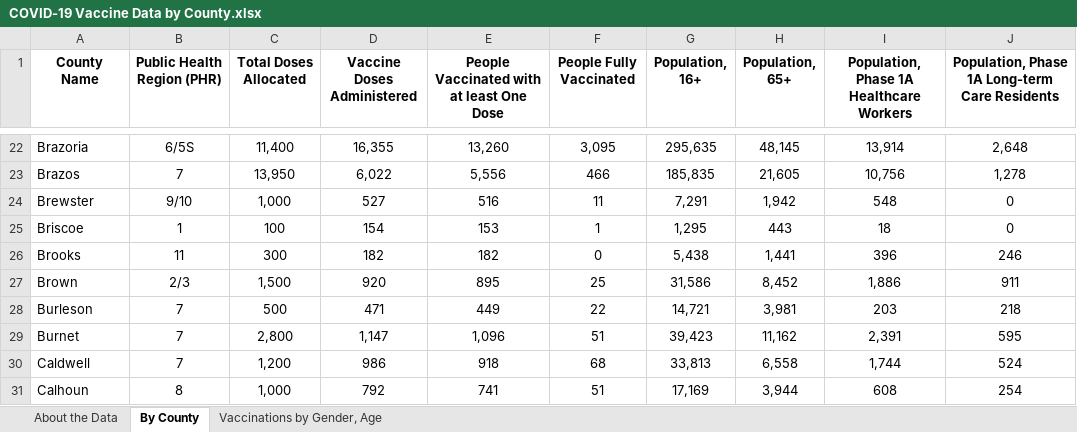
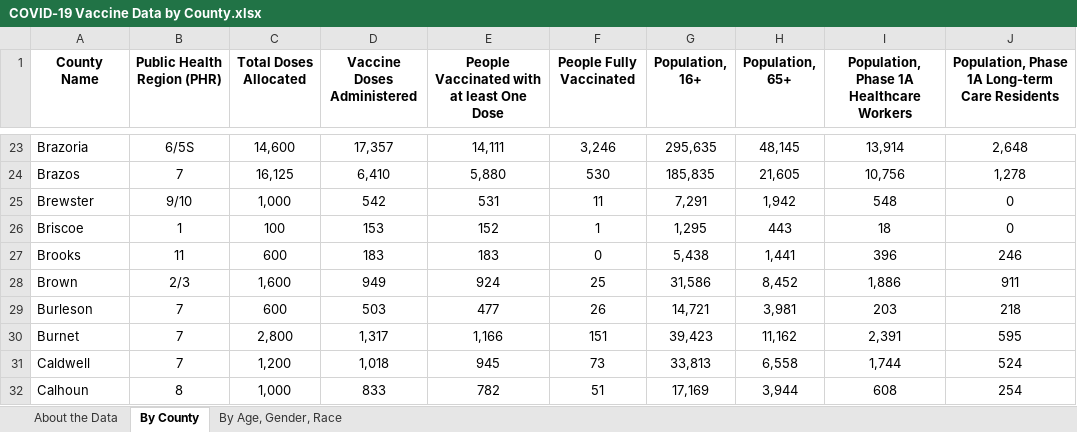
Before and after one commit to nitramssirc/CollinCountyCovidDashboard, an Excel workbook: Services/StateOfTexas/Data/COVID-19 Vaccine Data by County.xlsx, sheet By County, drawn as a sheet; only a part is shown, gaps mark what is left out; values as stored, in another font and other column widths than the file's, no borders; addresses are those after the commit; the diff covers the shown part only; the diff names each change by its address in the sheet, - before the commit and + after, or states it on an @@ line.

```diff
--- a/Services/StateOfTexas/Data/COVID-19 Vaccine Data by County.xlsx (sheet By County)
+++ b/Services/StateOfTexas/Data/COVID-19 Vaccine Data by County.xlsx (sheet By County)
-sheet tab: Vaccinations by Gender, Age
+sheet tab: By Age, Gender, Race
-C23 (Total Doses Allocated): 11,400
+C23 (Total Doses Allocated): 14,600
-D23 (Vaccine Doses Administered): 16,355
+D23 (Vaccine Doses Administered): 17,357
-E23: 13,260
+E23: 14,111
-F23 (People Fully Vaccinated): 3,095
+F23 (People Fully Vaccinated): 3,246
-C24 (Total Doses Allocated): 13,950
+C24 (Total Doses Allocated): 16,125
-D24 (Vaccine Doses Administered): 6,022
+D24 (Vaccine Doses Administered): 6,410
-E24: 5,556
+E24: 5,880
-F24 (People Fully Vaccinated): 466
+F24 (People Fully Vaccinated): 530
-D25 (Vaccine Doses Administered): 527
+D25 (Vaccine Doses Administered): 542
-E25: 516
+E25: 531
-D26 (Vaccine Doses Administered): 154
+D26 (Vaccine Doses Administered): 153
-E26: 153
+E26: 152
-C27 (Total Doses Allocated): 300
+C27 (Total Doses Allocated): 600
-D27 (Vaccine Doses Administered): 182
+D27 (Vaccine Doses Administered): 183
-E27: 182
+E27: 183
-C28 (Total Doses Allocated): 1,500
+C28 (Total Doses Allocated): 1,600
-D28 (Vaccine Doses Administered): 920
+D28 (Vaccine Doses Administered): 949
-E28: 895
+E28: 924
-C29 (Total Doses Allocated): 500
+C29 (Total Doses Allocated): 600
-D29 (Vaccine Doses Administered): 471
+D29 (Vaccine Doses Administered): 503
-E29: 449
+E29: 477
-F29 (People Fully Vaccinated): 22
+F29 (People Fully Vaccinated): 26
-D30 (Vaccine Doses Administered): 1,147
+D30 (Vaccine Doses Administered): 1,317
-E30: 1,096
+E30: 1,166
-F30 (People Fully Vaccinated): 51
+F30 (People Fully Vaccinated): 151
-D31 (Vaccine Doses Administered): 986
+D31 (Vaccine Doses Administered): 1,018
-E31: 918
+E31: 945
-F31 (People Fully Vaccinated): 68
+F31 (People Fully Vaccinated): 73
-D32 (Vaccine Doses Administered): 792
+D32 (Vaccine Doses Administered): 833
-E32: 741
+E32: 782
```
Also changed, not shown: 1 added row and 674 edited cells elsewhere in this sheet, sheet By Age, Gender, Race, formulas that keep their value, Services/StateOfTexas/Data/CombinedHospitalDataoverTimebyTSARegion.xlsx, Services/StateOfTexas/Data/CumulativeTestsOverTimeByCounty.xlsx, 20 other files.
